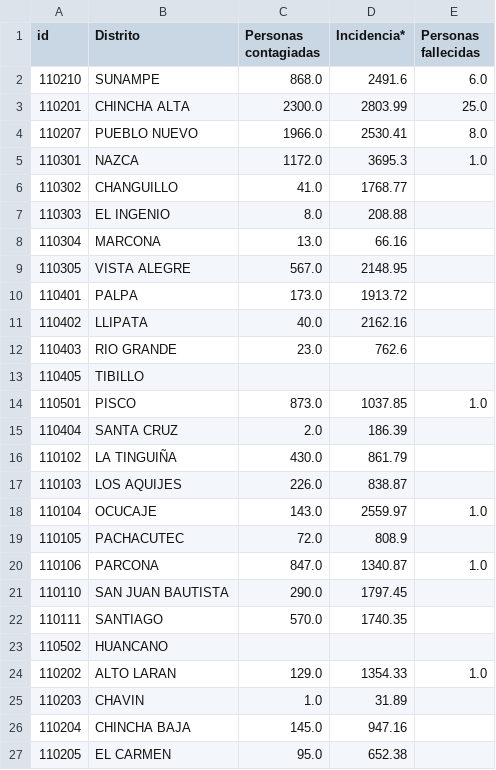
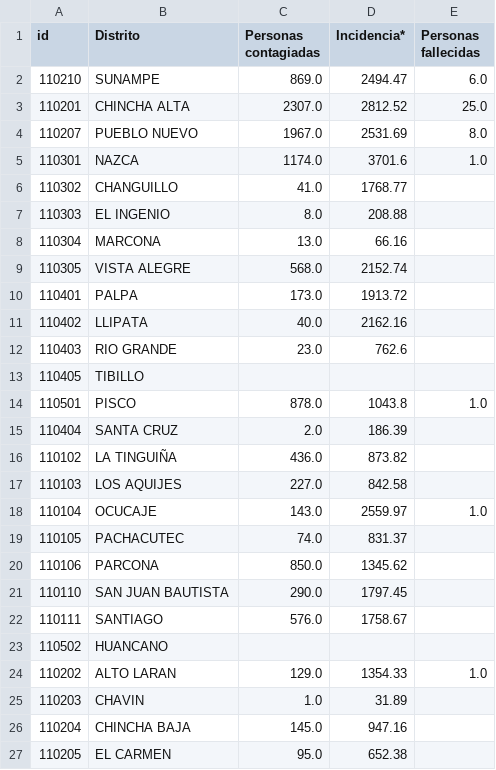
Before and after one commit to jlhuacles/dengue-final, a CSV file: dengue_diario-ICA.csv, drawn as a sheet; only a part is shown; the diff covers the shown part only.

```diff
--- a/dengue_diario-ICA.csv
+++ b/dengue_diario-ICA.csv
@@ -1,6 +1,6 @@
 id,Distrito,Personas contagiadas,Incidencia*,Personas fallecidas
-110210,SUNAMPE,868.0,2491.6,6.0
-110201,CHINCHA ALTA,2300.0,2803.99,25.0
-110207,PUEBLO NUEVO,1966.0,2530.41,8.0
-110301,NAZCA,1172.0,3695.3,1.0
+110210,SUNAMPE,869.0,2494.47,6.0
+110201,CHINCHA ALTA,2307.0,2812.52,25.0
+110207,PUEBLO NUEVO,1967.0,2531.69,8.0
+110301,NAZCA,1174.0,3701.6,1.0
 110302,CHANGUILLO,41.0,1768.77,
@@ -8,3 +8,3 @@ id,Distrito,Personas contagiadas,Incidencia*,Personas fallecidas
 110304,MARCONA,13.0,66.16,
-110305,VISTA ALEGRE,567.0,2148.95,
+110305,VISTA ALEGRE,568.0,2152.74,
 110401,PALPA,173.0,1913.72,
@@ -13,11 +13,11 @@ id,Distrito,Personas contagiadas,Incidencia*,Personas fallecidas
 110405,TIBILLO,,,
-110501,PISCO,873.0,1037.85,1.0
+110501,PISCO,878.0,1043.8,1.0
 110404,SANTA CRUZ,2.0,186.39,
-110102,LA TINGUIÑA,430.0,861.79,
-110103,LOS AQUIJES,226.0,838.87,
+110102,LA TINGUIÑA,436.0,873.82,
+110103,LOS AQUIJES,227.0,842.58,
 110104,OCUCAJE,143.0,2559.97,1.0
-110105,PACHACUTEC,72.0,808.9,
-110106,PARCONA,847.0,1340.87,1.0
+110105,PACHACUTEC,74.0,831.37,
+110106,PARCONA,850.0,1345.62,
 110110,SAN JUAN BAUTISTA,290.0,1797.45,
-110111,SANTIAGO,570.0,1740.35,
+110111,SANTIAGO,576.0,1758.67,
 110502,HUANCANO,,,
```
Also changed, not shown: 22 edited cells elsewhere in this file, dengue_diario-LIMA.csv, dengue_diario-LORETO.csv, 2 other files.
